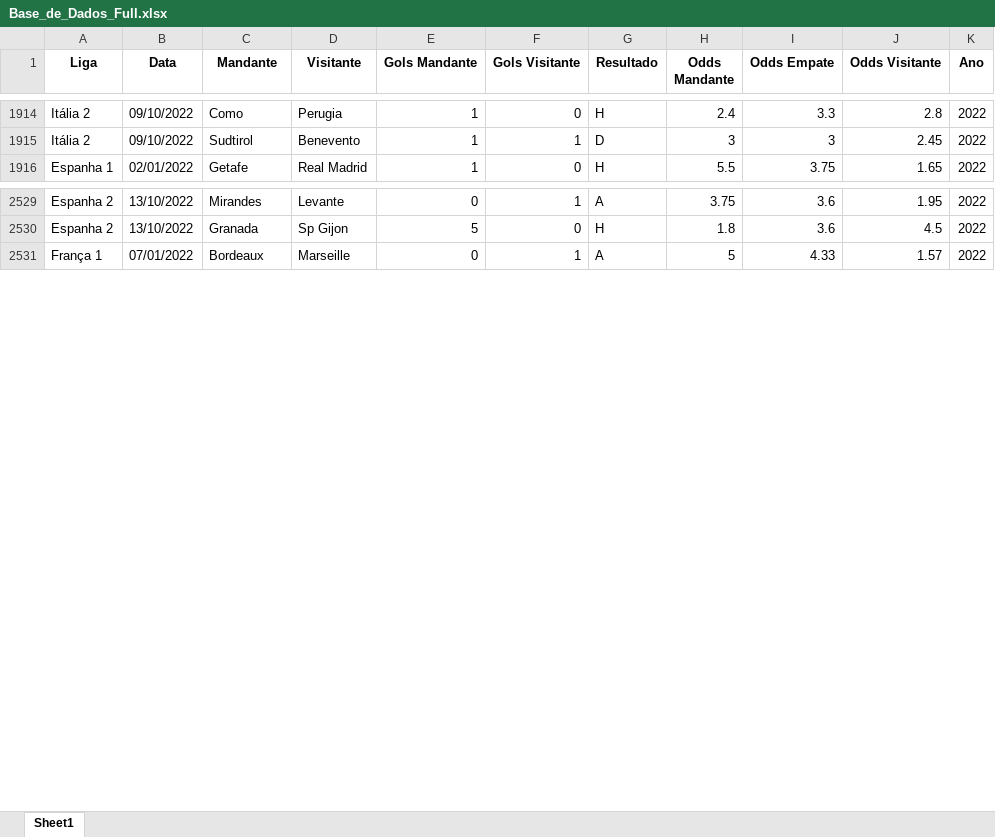
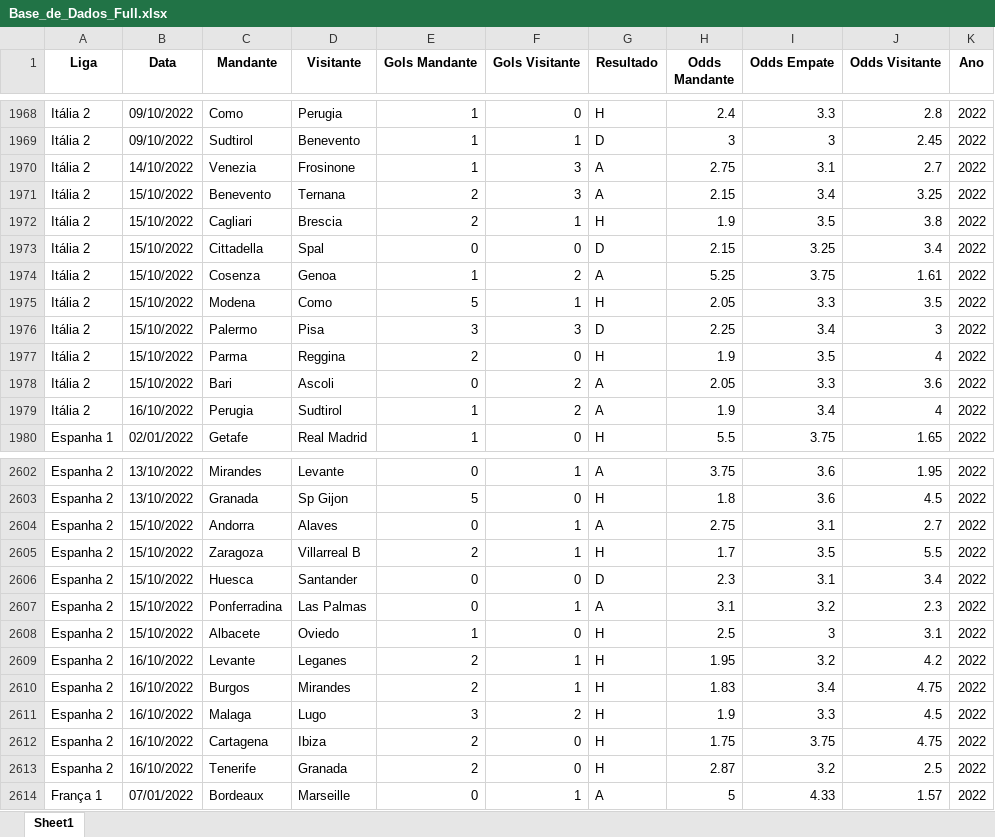
Before and after one commit to thiagozan/thiagozan, an Excel workbook: Base_de_Dados_Full.xlsx, sheet Sheet1, drawn as a sheet; only a part is shown, gaps mark what is left out; values as stored, in another font and other column widths than the file's, no borders; the diff covers the shown part only; the diff names each change by its address in the sheet, - before the commit and + after, or states it on an @@ line.

```diff
--- a/Base_de_Dados_Full.xlsx (sheet Sheet1)
+++ b/Base_de_Dados_Full.xlsx (sheet Sheet1)
+row 1970: Itália 2 | 14/10/2022 | Venezia | Frosinone | 1 | 3 | A | 2.75 | 3.1 | 2.7 | 2022
+row 1971: Itália 2 | 15/10/2022 | Benevento | Ternana | 2 | 3 | A | 2.15 | 3.4 | 3.25 | 2022
+row 1972: Itália 2 | 15/10/2022 | Cagliari | Brescia | 2 | 1 | H | 1.9 | 3.5 | 3.8 | 2022
+row 1973: Itália 2 | 15/10/2022 | Cittadella | Spal | 0 | 0 | D | 2.15 | 3.25 | 3.4 | 2022
+row 1974: Itália 2 | 15/10/2022 | Cosenza | Genoa | 1 | 2 | A | 5.25 | 3.75 | 1.61 | 2022
+row 1975: Itália 2 | 15/10/2022 | Modena | Como | 5 | 1 | H | 2.05 | 3.3 | 3.5 | 2022
+row 1976: Itália 2 | 15/10/2022 | Palermo | Pisa | 3 | 3 | D | 2.25 | 3.4 | 3 | 2022
+row 1977: Itália 2 | 15/10/2022 | Parma | Reggina | 2 | 0 | H | 1.9 | 3.5 | 4 | 2022
+row 1978: Itália 2 | 15/10/2022 | Bari | Ascoli | 0 | 2 | A | 2.05 | 3.3 | 3.6 | 2022
+row 1979: Itália 2 | 16/10/2022 | Perugia | Sudtirol | 1 | 2 | A | 1.9 | 3.4 | 4 | 2022
+row 2604: Espanha 2 | 15/10/2022 | Andorra | Alaves | 0 | 1 | A | 2.75 | 3.1 | 2.7 | 2022
+row 2605: Espanha 2 | 15/10/2022 | Zaragoza | Villarreal B | 2 | 1 | H | 1.7 | 3.5 | 5.5 | 2022
+row 2606: Espanha 2 | 15/10/2022 | Huesca | Santander | 0 | 0 | D | 2.3 | 3.1 | 3.4 | 2022
+row 2607: Espanha 2 | 15/10/2022 | Ponferradina | Las Palmas | 0 | 1 | A | 3.1 | 3.2 | 2.3 | 2022
+row 2608: Espanha 2 | 15/10/2022 | Albacete | Oviedo | 1 | 0 | H | 2.5 | 3 | 3.1 | 2022
+row 2609: Espanha 2 | 16/10/2022 | Levante | Leganes | 2 | 1 | H | 1.95 | 3.2 | 4.2 | 2022
+row 2610: Espanha 2 | 16/10/2022 | Burgos | Mirandes | 2 | 1 | H | 1.83 | 3.4 | 4.75 | 2022
+row 2611: Espanha 2 | 16/10/2022 | Malaga | Lugo | 3 | 2 | H | 1.9 | 3.3 | 4.5 | 2022
+row 2612: Espanha 2 | 16/10/2022 | Cartagena | Ibiza | 2 | 0 | H | 1.75 | 3.75 | 4.75 | 2022
+row 2613: Espanha 2 | 16/10/2022 | Tenerife | Granada | 2 | 0 | H | 2.87 | 3.2 | 2.5 | 2022
```
Also changed, not shown: 113 added rows elsewhere in this sheet.
